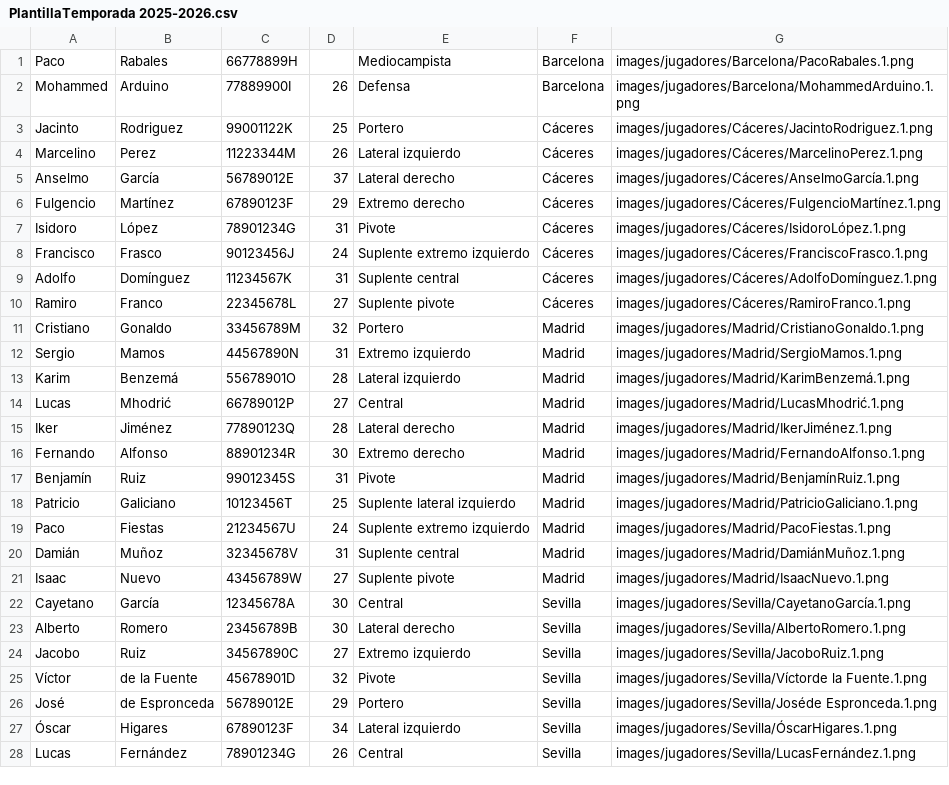
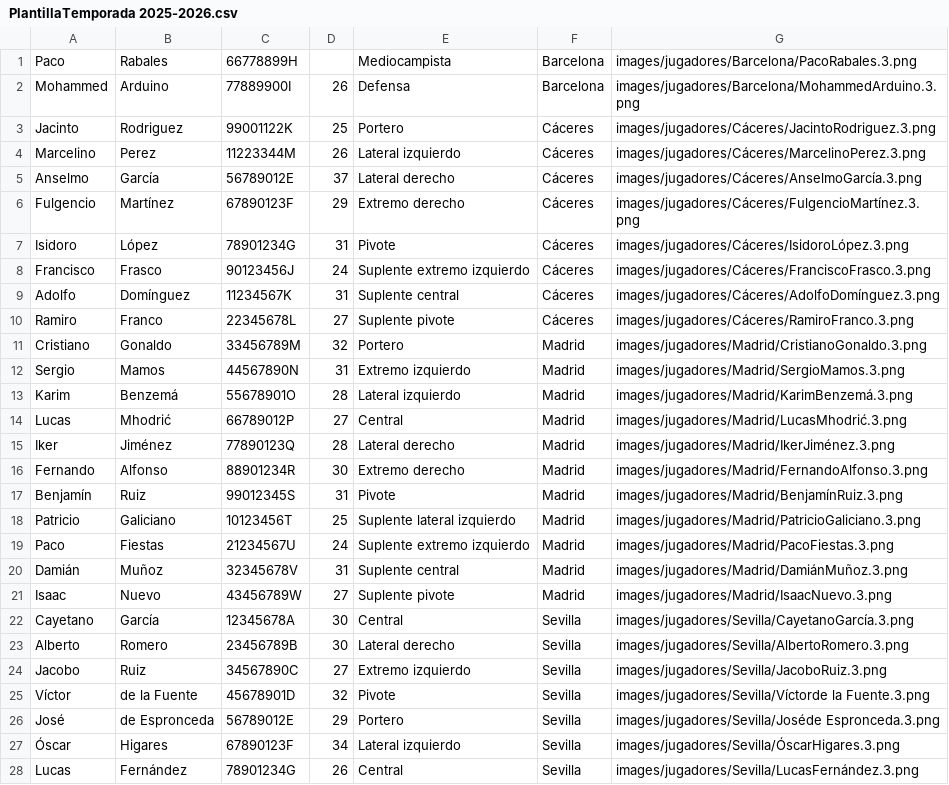
Before and after one commit to 2425-Temporada2-1DW3/Temporada2_Grupo6_PROG, a CSV file: RFEBM-Reto2/resources/datos/PlantillaTemporada 2025-2026.csv, drawn as a sheet; only a part is shown; the diff covers the shown part only.

```diff
--- a/RFEBM-Reto2/resources/datos/PlantillaTemporada 2025-2026.csv
+++ b/RFEBM-Reto2/resources/datos/PlantillaTemporada 2025-2026.csv
@@ -1,28 +1,28 @@
-Paco,Rabales,66778899H,,Mediocampista,Barcelona,images/jugadores/Barcelona/PacoRabales.1.png
-Mohammed,Arduino,77889900I,26,Defensa,Barcelona,images/jugadores/Barcelona/MohammedArduino.1.png
-Jacinto,Rodriguez,99001122K,25,Portero,Cáceres,images/jugadores/Cáceres/JacintoRodriguez.1.png
-Marcelino,Perez,11223344M,26,Lateral izquierdo,Cáceres,images/jugadores/Cáceres/MarcelinoPerez.1.png
-Anselmo,García,56789012E,37,Lateral derecho,Cáceres,images/jugadores/Cáceres/AnselmoGarcía.1.png
-Fulgencio,Martínez,67890123F,29,Extremo derecho,Cáceres,images/jugadores/Cáceres/FulgencioMartínez.1.png
-Isidoro,López,78901234G,31,Pivote,Cáceres,images/jugadores/Cáceres/IsidoroLópez.1.png
-Francisco,Frasco,90123456J,24,Suplente extremo izquierdo,Cáceres,images/jugadores/Cáceres/FranciscoFrasco.1.png
-Adolfo,Domínguez,11234567K,31,Suplente central,Cáceres,images/jugadores/Cáceres/AdolfoDomínguez.1.png
-Ramiro,Franco,22345678L,27,Suplente pivote,Cáceres,images/jugadores/Cáceres/RamiroFranco.1.png
-Cristiano,Gonaldo,33456789M,32,Portero,Madrid,images/jugadores/Madrid/CristianoGonaldo.1.png
-Sergio,Mamos,44567890N,31,Extremo izquierdo,Madrid,images/jugadores/Madrid/SergioMamos.1.png
-Karim,Benzemá,55678901O,28,Lateral izquierdo,Madrid,images/jugadores/Madrid/KarimBenzemá.1.png
-Lucas,Mhodrić,66789012P,27,Central,Madrid,images/jugadores/Madrid/LucasMhodrić.1.png
-Iker,Jiménez,77890123Q,28,Lateral derecho,Madrid,images/jugadores/Madrid/IkerJiménez.1.png
-Fernando,Alfonso,88901234R,30,Extremo derecho,Madrid,images/jugadores/Madrid/FernandoAlfonso.1.png
-Benjamín,Ruiz,99012345S,31,Pivote,Madrid,images/jugadores/Madrid/BenjamínRuiz.1.png
-Patricio,Galiciano,10123456T,25,Suplente lateral izquierdo,Madrid,images/jugadores/Madrid/PatricioGaliciano.1.png
-Paco,Fiestas,21234567U,24,Suplente extremo izquierdo,Madrid,images/jugadores/Madrid/PacoFiestas.1.png
-Damián,Muñoz,32345678V,31,Suplente central,Madrid,images/jugadores/Madrid/DamiánMuñoz.1.png
-Isaac,Nuevo,43456789W,27,Suplente pivote,Madrid,images/jugadores/Madrid/IsaacNuevo.1.png
-Cayetano,García,12345678A,30,Central,Sevilla,images/jugadores/Sevilla/CayetanoGarcía.1.png
-Alberto,Romero,23456789B,30,Lateral derecho,Sevilla,images/jugadores/Sevilla/AlbertoRomero.1.png
-Jacobo,Ruiz,34567890C,27,Extremo izquierdo,Sevilla,images/jugadores/Sevilla/JacoboRuiz.1.png
-Víctor,de la Fuente,45678901D,32,Pivote,Sevilla,images/jugadores/Sevilla/Víctorde la Fuente.1.png
-José,de Espronceda,56789012E,29,Portero,Sevilla,images/jugadores/Sevilla/Joséde Espronceda.1.png
-Óscar,Higares,67890123F,34,Lateral izquierdo,Sevilla,images/jugadores/Sevilla/ÓscarHigares.1.png
-Lucas,Fernández,78901234G,26,Central,Sevilla,images/jugadores/Sevilla/LucasFernández.1.png
+Paco,Rabales,66778899H,,Mediocampista,Barcelona,images/jugadores/Barcelona/PacoRabales.3.png
+Mohammed,Arduino,77889900I,26,Defensa,Barcelona,images/jugadores/Barcelona/MohammedArduino.3.png
+Jacinto,Rodriguez,99001122K,25,Portero,Cáceres,images/jugadores/Cáceres/JacintoRodriguez.3.png
+Marcelino,Perez,11223344M,26,Lateral izquierdo,Cáceres,images/jugadores/Cáceres/MarcelinoPerez.3.png
+Anselmo,García,56789012E,37,Lateral derecho,Cáceres,images/jugadores/Cáceres/AnselmoGarcía.3.png
+Fulgencio,Martínez,67890123F,29,Extremo derecho,Cáceres,images/jugadores/Cáceres/FulgencioMartínez.3.png
+Isidoro,López,78901234G,31,Pivote,Cáceres,images/jugadores/Cáceres/IsidoroLópez.3.png
+Francisco,Frasco,90123456J,24,Suplente extremo izquierdo,Cáceres,images/jugadores/Cáceres/FranciscoFrasco.3.png
+Adolfo,Domínguez,11234567K,31,Suplente central,Cáceres,images/jugadores/Cáceres/AdolfoDomínguez.3.png
+Ramiro,Franco,22345678L,27,Suplente pivote,Cáceres,images/jugadores/Cáceres/RamiroFranco.3.png
+Cristiano,Gonaldo,33456789M,32,Portero,Madrid,images/jugadores/Madrid/CristianoGonaldo.3.png
+Sergio,Mamos,44567890N,31,Extremo izquierdo,Madrid,images/jugadores/Madrid/SergioMamos.3.png
+Karim,Benzemá,55678901O,28,Lateral izquierdo,Madrid,images/jugadores/Madrid/KarimBenzemá.3.png
+Lucas,Mhodrić,66789012P,27,Central,Madrid,images/jugadores/Madrid/LucasMhodrić.3.png
+Iker,Jiménez,77890123Q,28,Lateral derecho,Madrid,images/jugadores/Madrid/IkerJiménez.3.png
+Fernando,Alfonso,88901234R,30,Extremo derecho,Madrid,images/jugadores/Madrid/FernandoAlfonso.3.png
+Benjamín,Ruiz,99012345S,31,Pivote,Madrid,images/jugadores/Madrid/BenjamínRuiz.3.png
+Patricio,Galiciano,10123456T,25,Suplente lateral izquierdo,Madrid,images/jugadores/Madrid/PatricioGaliciano.3.png
+Paco,Fiestas,21234567U,24,Suplente extremo izquierdo,Madrid,images/jugadores/Madrid/PacoFiestas.3.png
+Damián,Muñoz,32345678V,31,Suplente central,Madrid,images/jugadores/Madrid/DamiánMuñoz.3.png
+Isaac,Nuevo,43456789W,27,Suplente pivote,Madrid,images/jugadores/Madrid/IsaacNuevo.3.png
+Cayetano,García,12345678A,30,Central,Sevilla,images/jugadores/Sevilla/CayetanoGarcía.3.png
+Alberto,Romero,23456789B,30,Lateral derecho,Sevilla,images/jugadores/Sevilla/AlbertoRomero.3.png
+Jacobo,Ruiz,34567890C,27,Extremo izquierdo,Sevilla,images/jugadores/Sevilla/JacoboRuiz.3.png
+Víctor,de la Fuente,45678901D,32,Pivote,Sevilla,images/jugadores/Sevilla/Víctorde la Fuente.3.png
+José,de Espronceda,56789012E,29,Portero,Sevilla,images/jugadores/Sevilla/Joséde Espronceda.3.png
+Óscar,Higares,67890123F,34,Lateral izquierdo,Sevilla,images/jugadores/Sevilla/ÓscarHigares.3.png
+Lucas,Fernández,78901234G,26,Central,Sevilla,images/jugadores/Sevilla/LucasFernández.3.png
```
Also changed, not shown: 36 edited cells elsewhere in this file, RFEBM-Reto2/resources/datos/PlantillaTemporada 2023-2024.csv, RFEBM-Reto2/resources/datos/PlantillaTemporada 2024-2025.csv, 4 other files.
